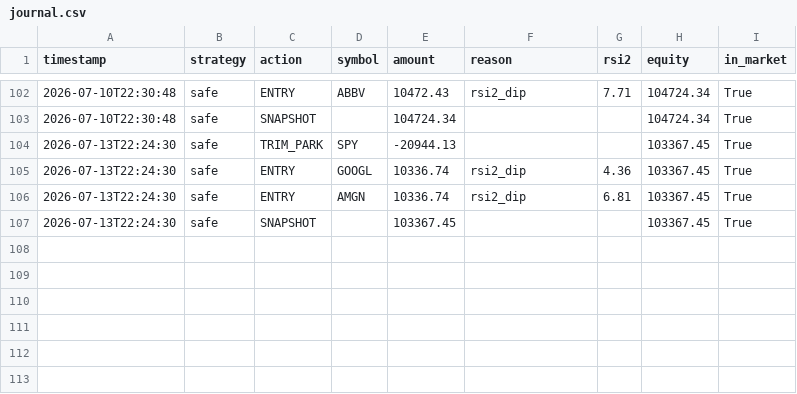
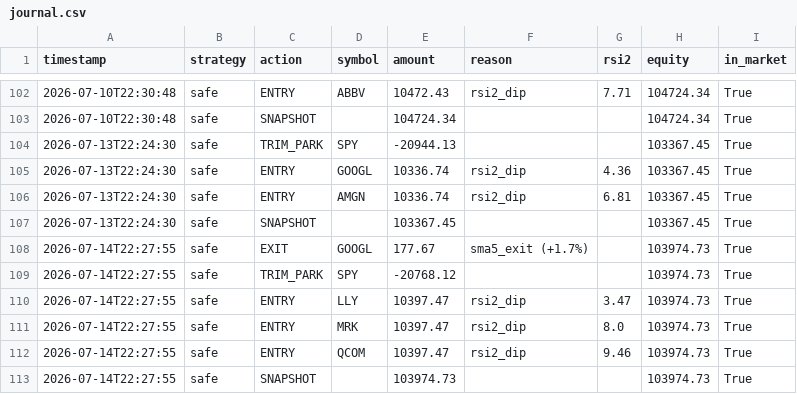
Before and after one commit to jonashaselhofer5-ship-it/Trader, a CSV file: data/journal.csv, drawn as a sheet; only a part is shown, gaps mark what is left out.

```diff
--- a/data/journal.csv
+++ b/data/journal.csv
@@ -107 +107,7 @@ timestamp,strategy,action,symbol,amount,reason,rsi2,equity,in_market
 2026-07-13T22:24:30,safe,SNAPSHOT,,103367.45,,,103367.45,True
+2026-07-14T22:27:55,safe,EXIT,GOOGL,177.67,sma5_exit (+1.7%),,103974.73,True
+2026-07-14T22:27:55,safe,TRIM_PARK,SPY,-20768.12,,,103974.73,True
+2026-07-14T22:27:55,safe,ENTRY,LLY,10397.47,rsi2_dip,3.47,103974.73,True
+2026-07-14T22:27:55,safe,ENTRY,MRK,10397.47,rsi2_dip,8.0,103974.73,True
+2026-07-14T22:27:55,safe,ENTRY,QCOM,10397.47,rsi2_dip,9.46,103974.73,True
+2026-07-14T22:27:55,safe,SNAPSHOT,,103974.73,,,103974.73,True
```
Also changed, not shown: 1 other file.
